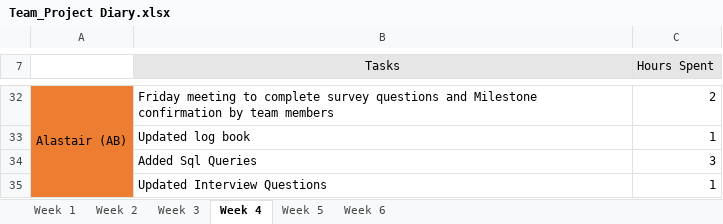
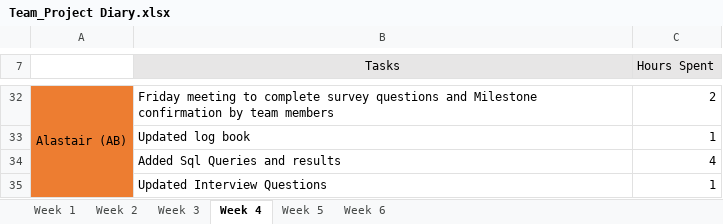
Before and after one commit to areyeslo/CSCW_Project, an Excel workbook: Work_Log/Team_Project Diary.xlsx, sheet Week 4, drawn as a sheet; only a part is shown, gaps mark what is left out; values as stored, in another font and other column widths than the file's, no borders; removed rows and columns are numbered as before the commit, all else as after; the diff names each change by its address in the sheet, - before the commit and + after, or states it on an @@ line.

Commit message:
Updated log

```diff
--- a/Work_Log/Team_Project Diary.xlsx (sheet Week 4)
+++ b/Work_Log/Team_Project Diary.xlsx (sheet Week 4)
-row 34:  | Added Sql Queries | 3
+row 34:  | Added Sql Queries and results | 4
```
